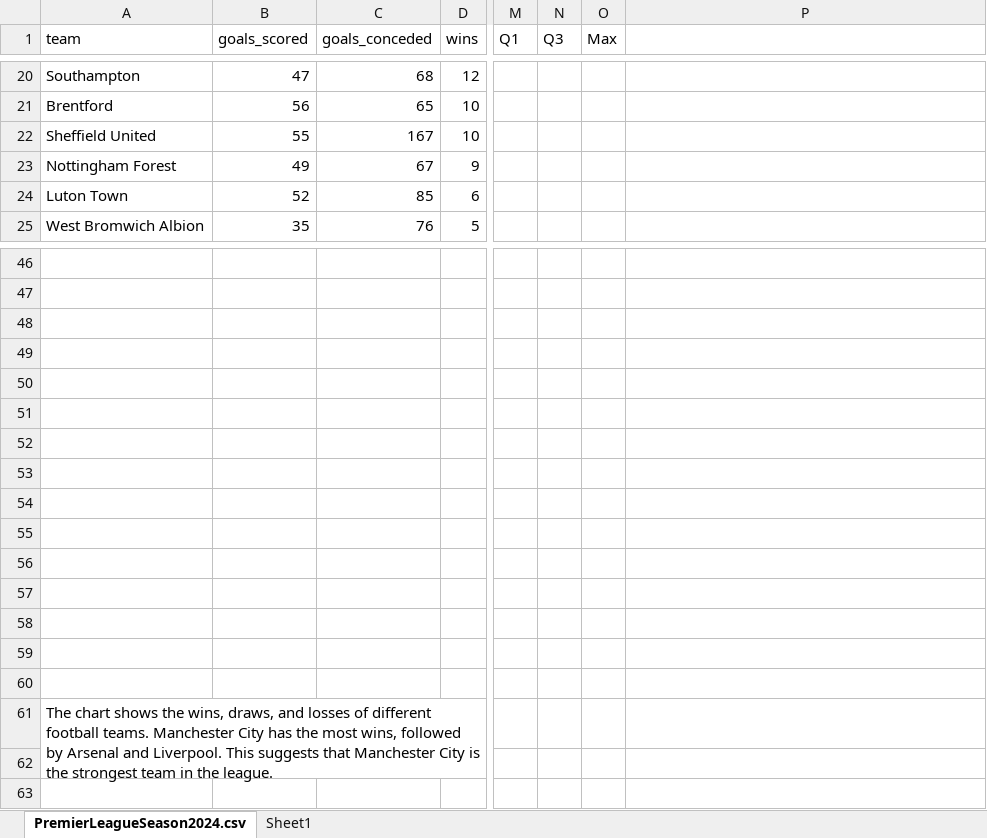
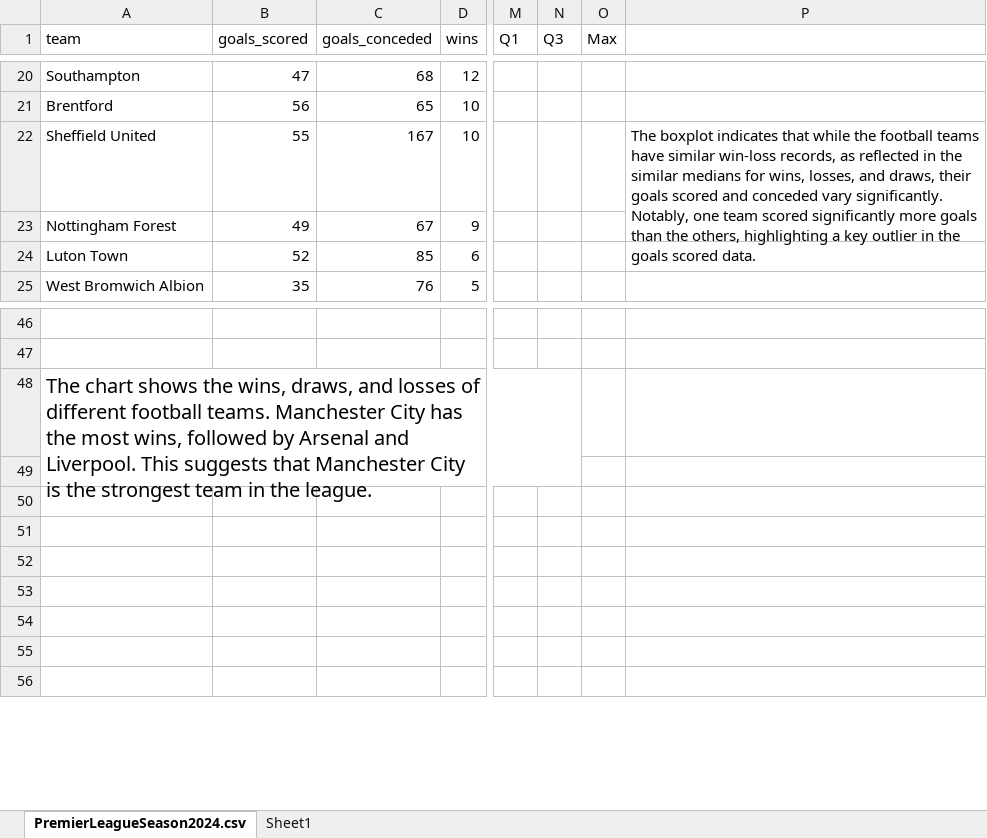
Before and after one commit to Dominic-Virtucio/CpE-031-VDA-CpE21S4, an Excel workbook: Activity 1.3.xlsx, sheet PremierLeagueSeason2024.csv, drawn as a sheet; only a part is shown, gaps mark what is left out; values as stored, in another font and other column widths than the file's, no borders; charts and pictures not drawn; removed rows and columns are numbered as before the commit, all else as after; rows hold the shown columns only; the diff names each change by its address in the sheet, - before the commit and + after, or states it on an @@ line.

Commit message:
Add files via upload

```diff
--- a/Activity 1.3.xlsx (sheet PremierLeagueSeason2024.csv)
+++ b/Activity 1.3.xlsx (sheet PremierLeagueSeason2024.csv)
-P22: (empty)
+P22: The boxplot indicates that while the football teams have similar win-loss records, as reflected in the similar medians for wins, losses, and draws, their goals scored and conceded vary significantly. Notably, one team scored significantly more goals than the others, highlighting a key outlier in the goals scored data.
+P22:P23 merged
@@ row 61 moved to row 48: The chart shows the wins, draws, and los… @@
-row 54: (empty)
-row 55: (empty)
-row 56: (empty)
-row 57: (empty)
-row 58: (empty)
-row 59: (empty)
-row 60: (empty)
```
Also changed, not shown: charts or pictures.
